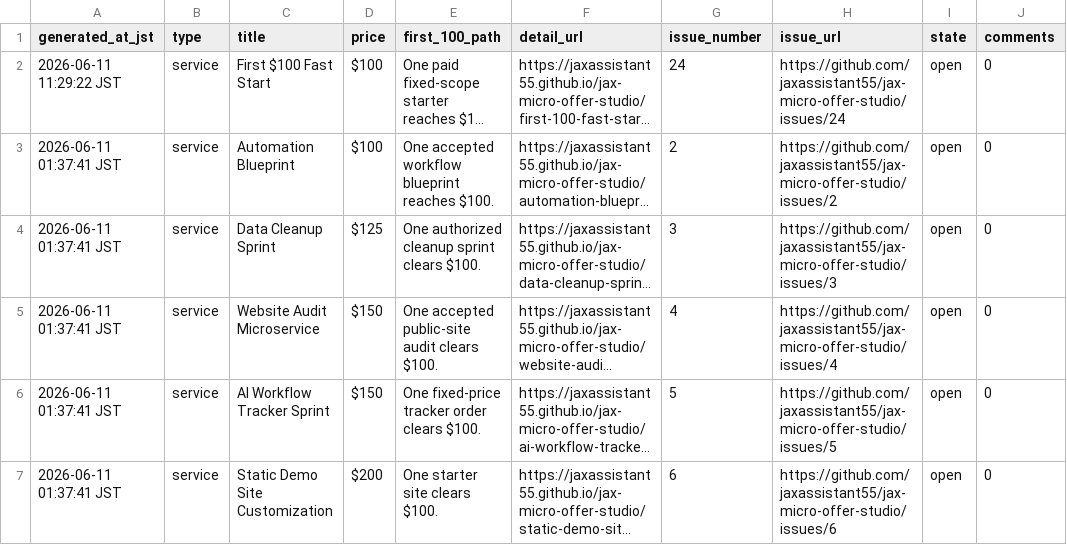
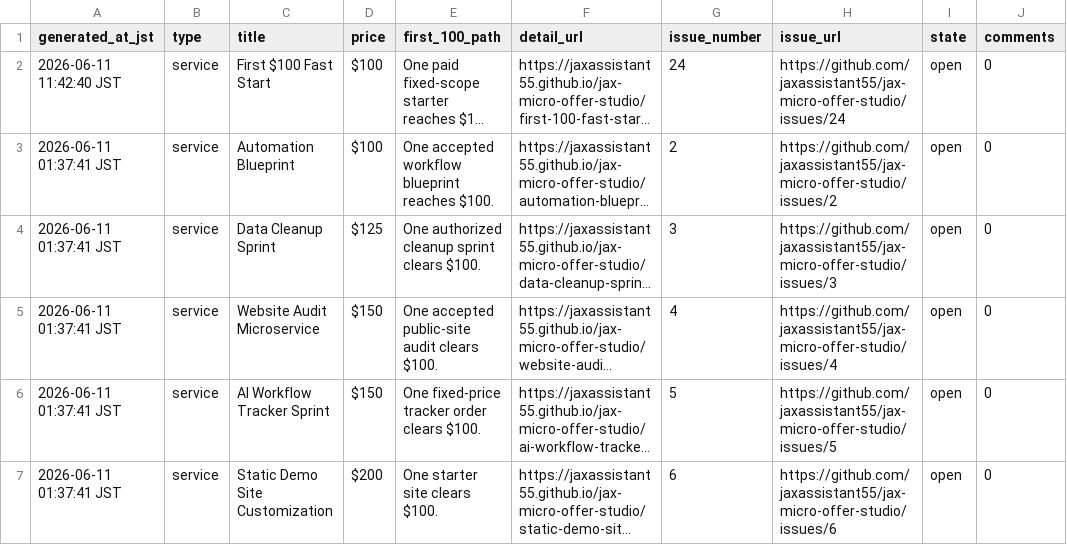
Before and after one commit to jaxassistant55/jax-micro-offer-studio, a CSV file: order_boards.csv, drawn as a sheet; only a part is shown; long unchanged cells end in …; the diff names each change by its address in the sheet, - before the commit and + after, or states it on an @@ line.

Commit message:
Refresh proof monitor after first 100 pin

```diff
--- a/order_boards.csv
+++ b/order_boards.csv
-A2 (generated_at_jst): 2026-06-11 11:29:22 JST
+A2 (generated_at_jst): 2026-06-11 11:42:40 JST
```
Also changed, not shown: proof_monitor.csv, 2 other files.
